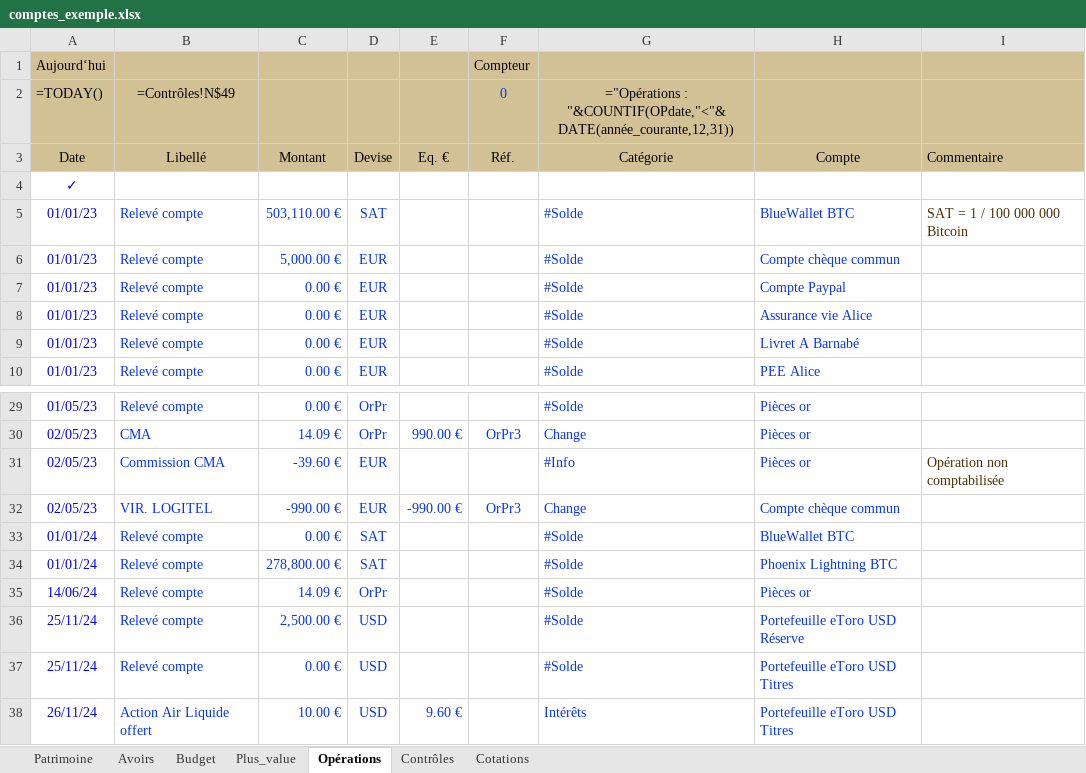
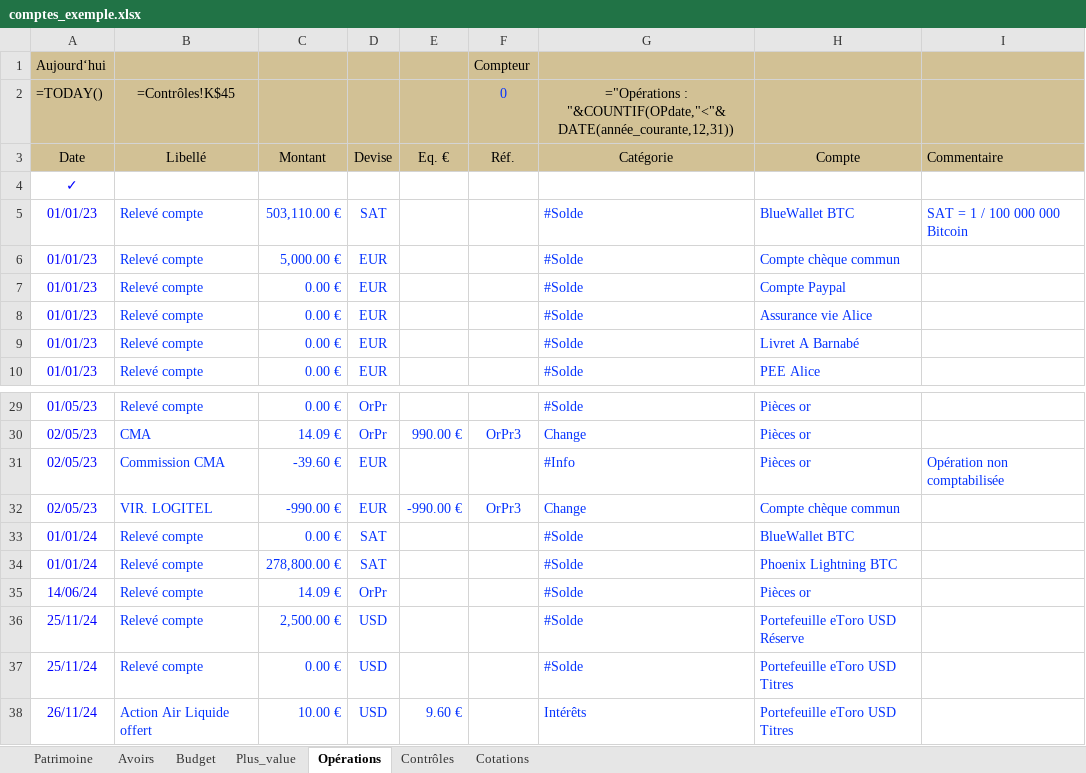
Before and after one commit to mlebas29/Compta, an Excel workbook: comptes_exemple.xlsx, sheet Opérations, drawn as a sheet; only a part is shown, gaps mark what is left out; values as stored, in another font and other column widths than the file's, no borders; formulas without a stored value are shown as written; conditional formats not drawn; the diff names each change by its address in the sheet, - before the commit and + after, or states it on an @@ line.

```diff
--- a/comptes_exemple.xlsx (sheet Opérations)
+++ b/comptes_exemple.xlsx (sheet Opérations)
-B2 (Libellé): =Contrôles!N$49
+B2 (Libellé): =Contrôles!K$45
-I5 text colour: #4A2F04
+I5 text colour: #0432FF
-I31 text colour: #4A2F04
+I31 text colour: #0432FF
```
Also changed, not shown: sheet Contrôles, sheet Cotations, sheet Plus_value, sheet Patrimoine, sheet Avoirs, sheet Budget, 1 other file.
